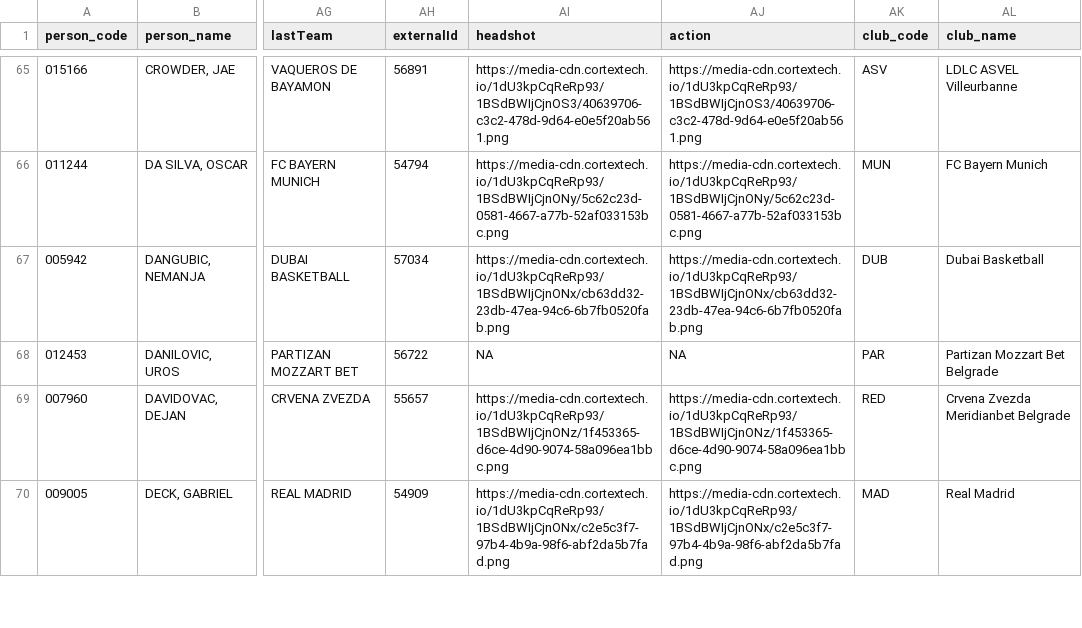
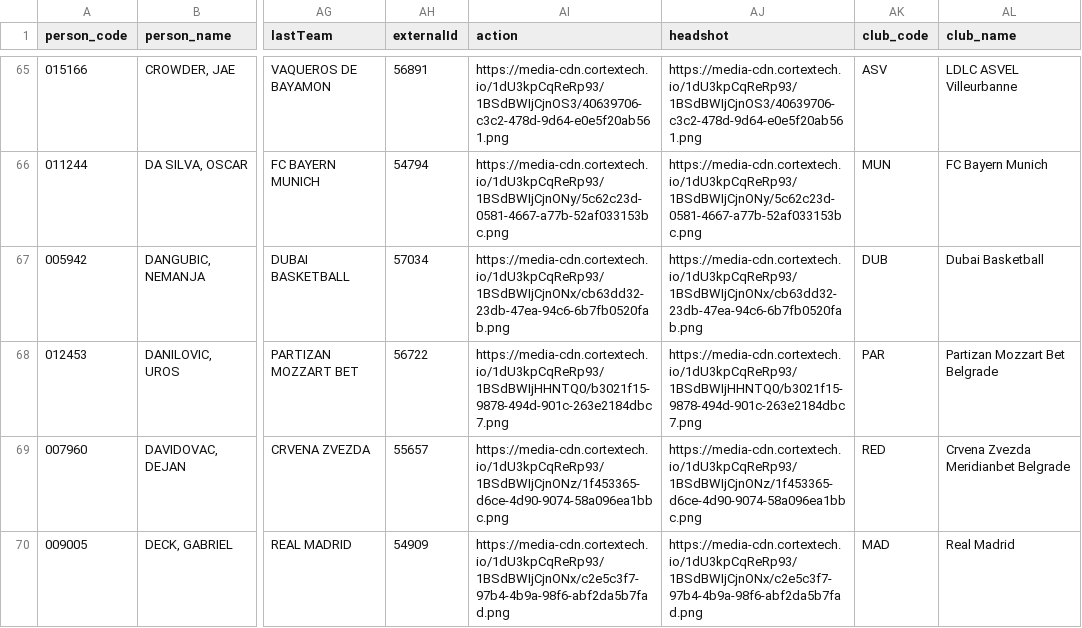
Before and after one commit to IvoVillanueva/EUROLIGAS, a CSV file: data/jugadores_euroleague_2026-27.csv, drawn as a sheet; only a part is shown, gaps mark what is left out; the diff covers the shown part only; the diff names each change by its address in the sheet, - before the commit and + after, or states it on an @@ line.

```diff
--- a/data/jugadores_euroleague_2026-27.csv
+++ b/data/jugadores_euroleague_2026-27.csv
-AI1: headshot
+AI1: action
-AJ1: action
+AJ1: headshot
-AI68 (action): NA
+AI68 (action): https://media-cdn.cortextech.io/1dU3kpCqReRp93/1BSdBWIjHHNTQ0/b3021f15-9878-494d-901c-263e2184dbc7.png
-AJ68 (headshot): NA
+AJ68 (headshot): https://media-cdn.cortextech.io/1dU3kpCqReRp93/1BSdBWIjHHNTQ0/b3021f15-9878-494d-901c-263e2184dbc7.png
```
Also changed, not shown: 6 edited cells elsewhere in this file, data/eurocup_team_stats_advanced_2026-27.csv, data/eurocup_team_stats_traditional_2026-27.csv, 5 other files.
